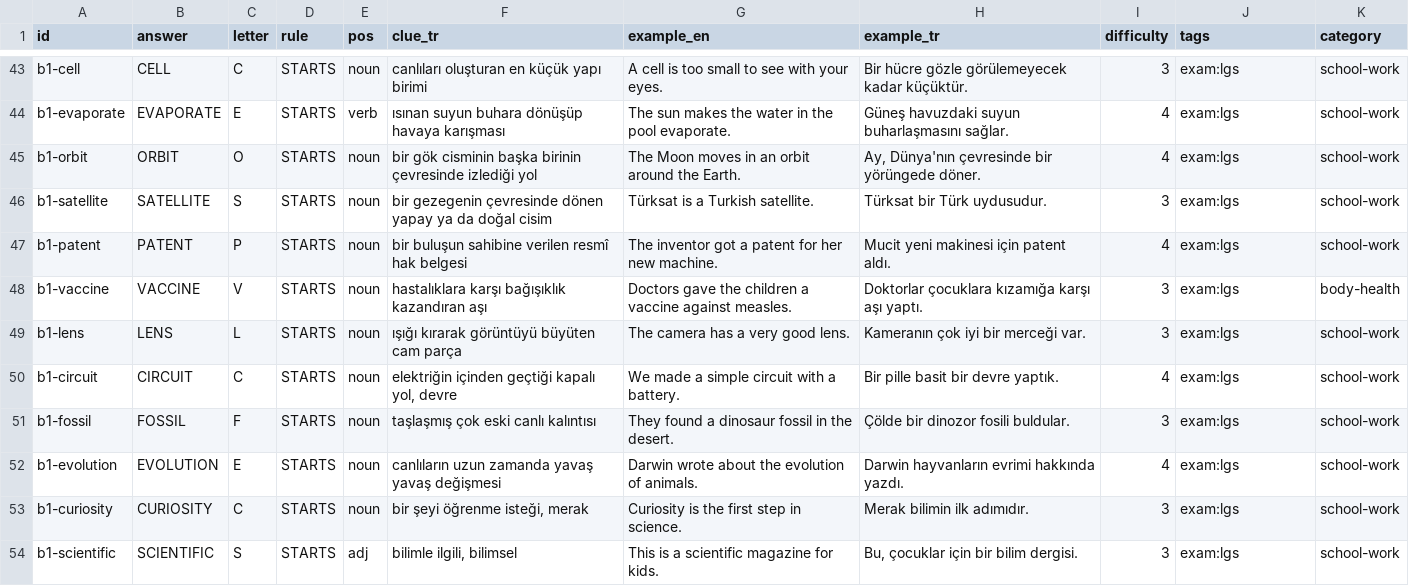
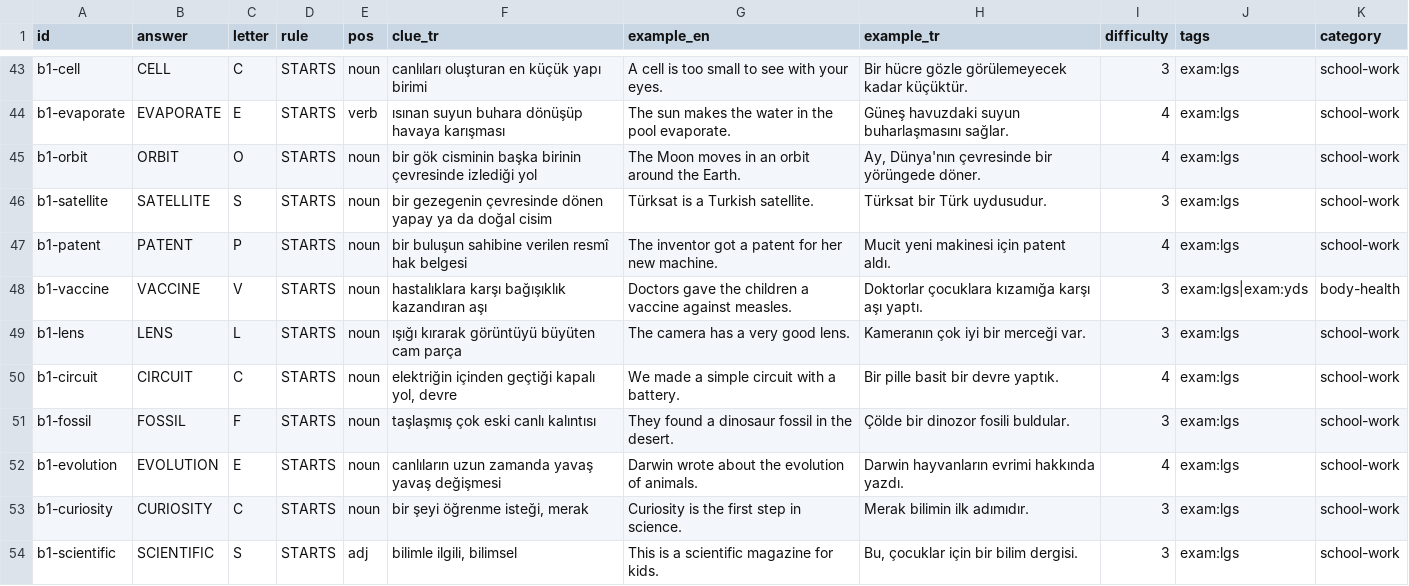
Before and after one commit to talhabayhn/lexi, a CSV file: content/exam-packs/cards/B1/lgs.csv, drawn as a sheet; only a part is shown, gaps mark what is left out.

```diff
--- a/content/exam-packs/cards/B1/lgs.csv
+++ b/content/exam-packs/cards/B1/lgs.csv
@@ -47,3 +47,3 @@ b1-satellite,SATELLITE,S,STARTS,noun,bir gezegenin çevresinde dönen yapay ya d
 b1-patent,PATENT,P,STARTS,noun,bir buluşun sahibine verilen resmî hak belgesi,The inventor got a patent for her new machine.,Mucit yeni makinesi için patent aldı.,4,exam:lgs,school-work
-b1-vaccine,VACCINE,V,STARTS,noun,hastalıklara karşı bağışıklık kazandıran aşı,Doctors gave the children a vaccine against measles.,Doktorlar çocuklara kızamığa karşı aşı yaptı.,3,exam:lgs,body-health
+b1-vaccine,VACCINE,V,STARTS,noun,hastalıklara karşı bağışıklık kazandıran aşı,Doctors gave the children a vaccine against measles.,Doktorlar çocuklara kızamığa karşı aşı yaptı.,3,exam:lgs|exam:yds,body-health
 b1-lens,LENS,L,STARTS,noun,ışığı kırarak görüntüyü büyüten cam parça,The camera has a very good lens.,Kameranın çok iyi bir merceği var.,3,exam:lgs,school-work
```
Also changed, not shown: content/exam-packs/units/yds.csv, 1 other file.
